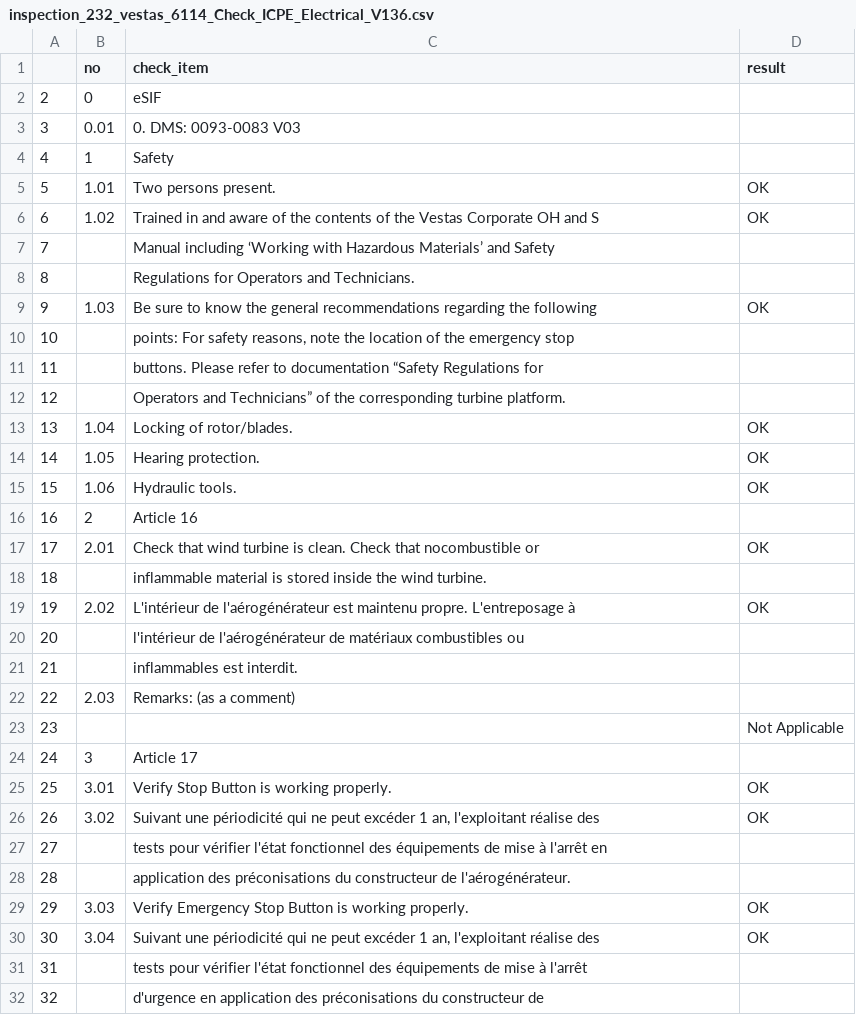
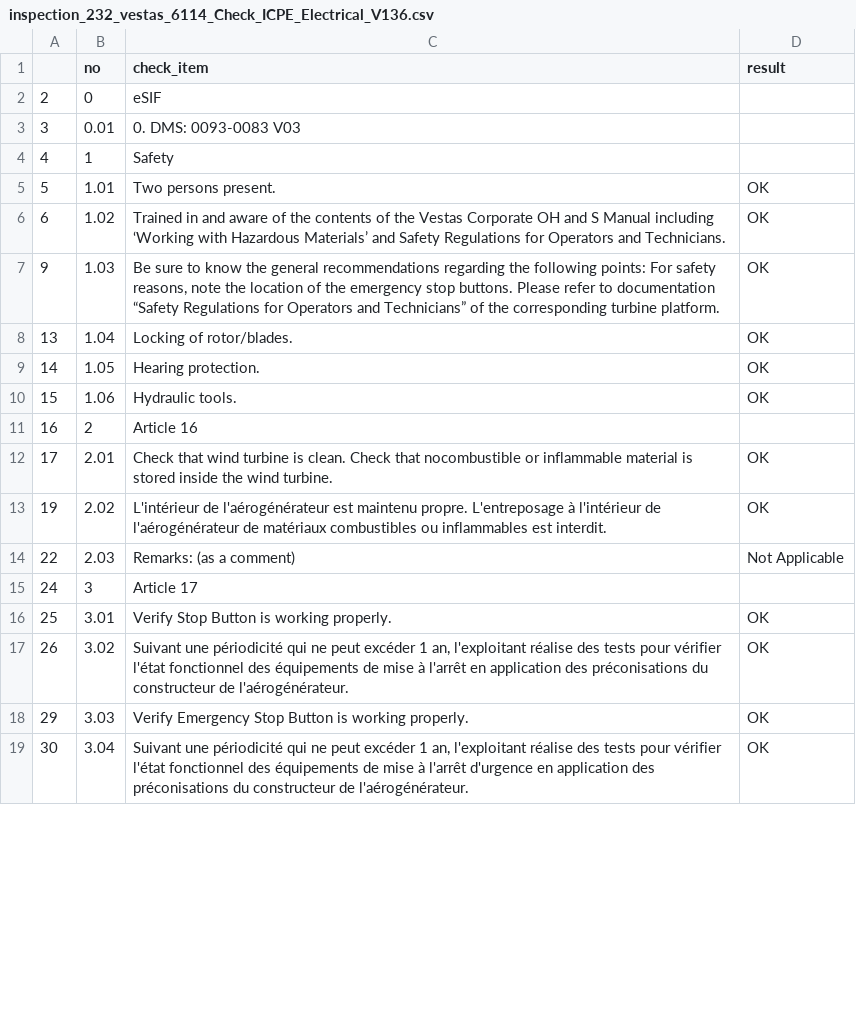
Before and after one commit to davidbreau-wpd/data_ing_cert, a CSV file: data/vestas/output/inspection_checklists/inspection_232_vestas_6114_Check_ICPE_Electrical_V136.csv, drawn as a sheet; only a part is shown; the diff covers the shown part only.

```diff
--- a/data/vestas/output/inspection_checklists/inspection_232_vestas_6114_Check_ICPE_Electrical_V136.csv
+++ b/data/vestas/output/inspection_checklists/inspection_232_vestas_6114_Check_ICPE_Electrical_V136.csv
@@ -5,9 +5,4 @@
 5,1.01,Two persons present.,OK
-6,1.02,Trained in and aware of the contents of the Vestas Corporate OH and S,OK
-7,,Manual including ‘Working with Hazardous Materials’ and Safety,
-8,,Regulations for Operators and Technicians.,
-9,1.03,Be sure to know the general recommendations regarding the following,OK
-10,,"points: For safety reasons, note the location of the emergency stop",
-11,,buttons. Please refer to documentation “Safety Regulations for,
-12,,Operators and Technicians” of the corresponding turbine platform.,
+6,1.02,Trained in and aware of the contents of the Vestas Corporate OH and S Manual including ‘Working with Hazardous Materials’ and Safety Regulations for Operators and Technicians.,OK
+9,1.03,"Be sure to know the general recommendations regarding the following points: For safety reasons, note the location of the emergency stop buttons. Please refer to documentation “Safety Regulations for Operators and Technicians” of the corresponding turbine platform.",OK
 13,1.04,Locking of rotor/blades.,OK
@@ -16,17 +11,9 @@
 16,2,Article 16,
-17,2.01,Check that wind turbine is clean. Check that nocombustible or,OK
-18,,inflammable material is stored inside the wind turbine.,
-19,2.02,L'intérieur de l'aérogénérateur est maintenu propre. L'entreposage à,OK
-20,,l'intérieur de l'aérogénérateur de matériaux combustibles ou,
-21,,inflammables est interdit.,
-22,2.03,Remarks: (as a comment),
-23,,,Not Applicable
+17,2.01,Check that wind turbine is clean. Check that nocombustible or inflammable material is stored inside the wind turbine.,OK
+19,2.02,L'intérieur de l'aérogénérateur est maintenu propre. L'entreposage à l'intérieur de l'aérogénérateur de matériaux combustibles ou inflammables est interdit.,OK
+22,2.03,Remarks: (as a comment),Not Applicable
 24,3,Article 17,
 25,3.01,Verify Stop Button is working properly.,OK
-26,3.02,"Suivant une périodicité qui ne peut excéder 1 an, l'exploitant réalise des",OK
-27,,tests pour vérifier l'état fonctionnel des équipements de mise à l'arrêt en,
-28,,application des préconisations du constructeur de l'aérogénérateur.,
+26,3.02,"Suivant une périodicité qui ne peut excéder 1 an, l'exploitant réalise des tests pour vérifier l'état fonctionnel des équipements de mise à l'arrêt en application des préconisations du constructeur de l'aérogénérateur.",OK
 29,3.03,Verify Emergency Stop Button is working properly.,OK
-30,3.04,"Suivant une périodicité qui ne peut excéder 1 an, l'exploitant réalise des",OK
-31,,tests pour vérifier l'état fonctionnel des équipements de mise à l'arrêt,
-32,,d'urgence en application des préconisations du constructeur de,
+30,3.04,"Suivant une périodicité qui ne peut excéder 1 an, l'exploitant réalise des tests pour vérifier l'état fonctionnel des équipements de mise à l'arrêt d'urgence en application des préconisations du constructeur de l'aérogénérateur.",OK
```
Also changed, not shown: 12 removed rows and 7 edited cells elsewhere in this file, data/vestas/output/inspection_checklists/inspection_235_vestas_59033_V110_2_2.2MW_MK10D_D_-_Service_2_Year.csv, data/vestas/output/inspection_checklists/inspection_235_vestas_6269_Check_ICPE_Torque.csv, 5 other files.
